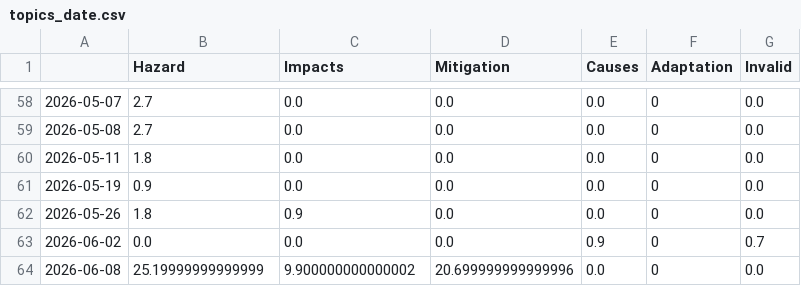
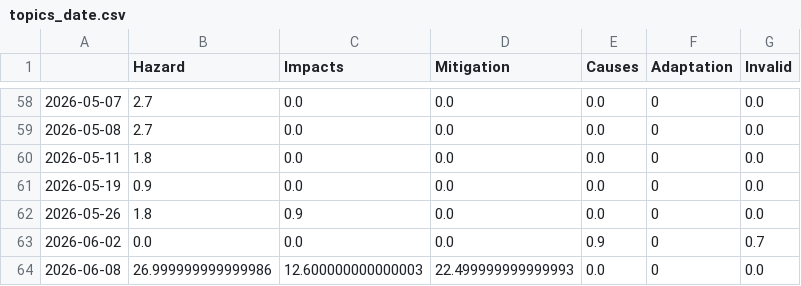
Before and after one commit to MarcoL95-news/tsunamiIsComing, a CSV file: csv/topics_date.csv, drawn as a sheet; only a part is shown, gaps mark what is left out.

```diff
--- a/csv/topics_date.csv
+++ b/csv/topics_date.csv
@@ -63,2 +63,2 @@
 2026-06-02,0.0,0.0,0.0,0.9,0,0.7
-2026-06-08,25.19999999999999,9.900000000000002,20.699999999999996,0.0,0,0.0
+2026-06-08,26.999999999999986,12.600000000000003,22.499999999999993,0.0,0,0.0
```
Also changed, not shown: 4 other files.
